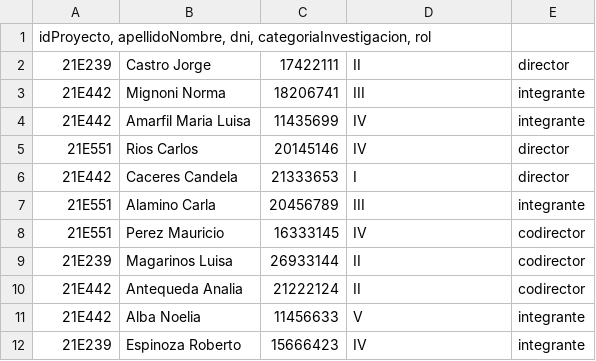
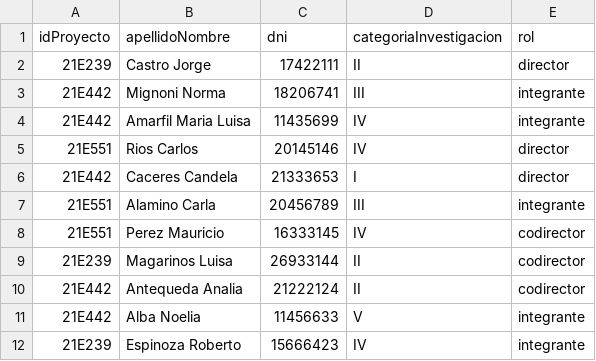
Before and after one commit to gercaballero/U2-EJERCICIO-INTEGRADOR, a CSV file: integrantesProyecto.csv, drawn as a sheet; removed rows and columns are numbered as before the commit, all else as after; the diff names each change by its address in the sheet, - before the commit and + after, or states it on an @@ line.

Commit message:
Update integrantesProyecto.csv

```diff
--- a/integrantesProyecto.csv
+++ b/integrantesProyecto.csv
-row 1: idProyecto, apellidoNombre, dni, categoriaInvestigacion, rol
+row 1: idProyecto | apellidoNombre | dni | categoriaInvestigacion | rol
```
